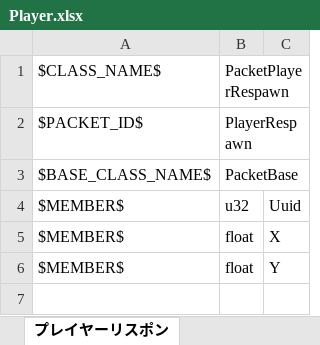
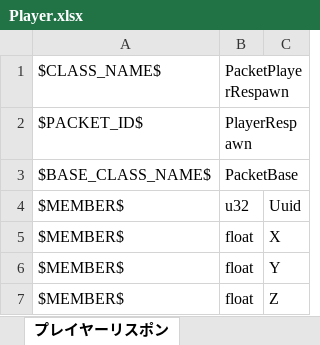
Before and after one commit to YanaPIIDXer/AnpanMMO, an Excel workbook: Packet/PacketData/Player.xlsx, sheet プレイヤーリスポン, drawn as a sheet; values as stored, in another font and other column widths than the file's, no borders; the diff names each change by its address in the sheet, - before the commit and + after, or states it on an @@ line.

```diff
--- a/Packet/PacketData/Player.xlsx (sheet プレイヤーリスポン)
+++ b/Packet/PacketData/Player.xlsx (sheet プレイヤーリスポン)
+row 7: $MEMBER$ | float | Z
```
Also changed, not shown: sheet プレイヤー移動, sheet プレイヤーデータ, sheet プレイヤー生成, Packet/PacketData/Anpan.xlsx, Packet/PacketData/Cache.xlsx, 44 other files.
